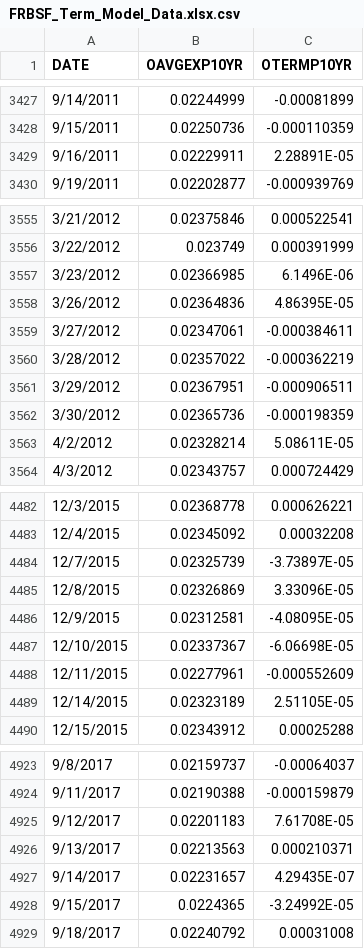
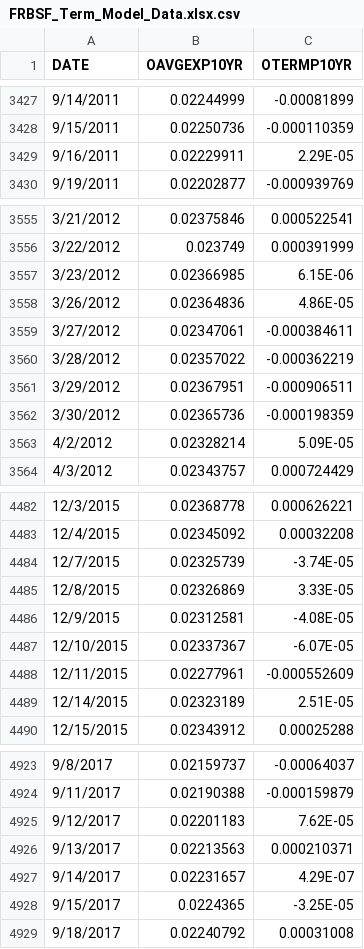
Before and after one commit to Miles-byte/Apricitas, a CSV file: The Yield Curve is a Policy Choice/FRBSF_Term_Model_Data.xlsx.csv, drawn as a sheet; only a part is shown, gaps mark what is left out; the diff covers the shown part only.

Commit message:
Update FRBSF_Term_Model_Data.xlsx.csv

```diff
--- a/The Yield Curve is a Policy Choice/FRBSF_Term_Model_Data.xlsx.csv
+++ b/The Yield Curve is a Policy Choice/FRBSF_Term_Model_Data.xlsx.csv
@@ -3428,3 +3428,3 @@ DATE,OAVGEXP10YR,OTERMP10YR
 9/15/2011,0.02250736,-0.000110359
-9/16/2011,0.02229911,2.28891E-05
+9/16/2011,0.02229911,2.29E-05
 9/19/2011,0.02202877,-0.000939769
@@ -3556,4 +3556,4 @@ DATE,OAVGEXP10YR,OTERMP10YR
 3/22/2012,0.023749,0.000391999
-3/23/2012,0.02366985,6.1496E-06
-3/26/2012,0.02364836,4.86395E-05
+3/23/2012,0.02366985,6.15E-06
+3/26/2012,0.02364836,4.86E-05
 3/27/2012,0.02347061,-0.000384611
@@ -3562,3 +3562,3 @@ DATE,OAVGEXP10YR,OTERMP10YR
 3/30/2012,0.02365736,-0.000198359
-4/2/2012,0.02328214,5.08611E-05
+4/2/2012,0.02328214,5.09E-05
 4/3/2012,0.02343757,0.000724429
@@ -4483,8 +4483,8 @@ DATE,OAVGEXP10YR,OTERMP10YR
 12/4/2015,0.02345092,0.00032208
-12/7/2015,0.02325739,-3.73897E-05
-12/8/2015,0.02326869,3.33096E-05
-12/9/2015,0.02312581,-4.08095E-05
-12/10/2015,0.02337367,-6.06698E-05
+12/7/2015,0.02325739,-3.74E-05
+12/8/2015,0.02326869,3.33E-05
+12/9/2015,0.02312581,-4.08E-05
+12/10/2015,0.02337367,-6.07E-05
 12/11/2015,0.02277961,-0.000552609
-12/14/2015,0.02323189,2.51105E-05
+12/14/2015,0.02323189,2.51E-05
 12/15/2015,0.02343912,0.00025288
@@ -4924,6 +4924,6 @@ DATE,OAVGEXP10YR,OTERMP10YR
 9/11/2017,0.02190388,-0.000159879
-9/12/2017,0.02201183,7.61708E-05
+9/12/2017,0.02201183,7.62E-05
 9/13/2017,0.02213563,0.000210371
-9/14/2017,0.02231657,4.29435E-07
-9/15/2017,0.0224365,-3.24992E-05
+9/14/2017,0.02231657,4.29E-07
+9/15/2017,0.0224365,-3.25E-05
 9/18/2017,0.02240792,0.00031008
```
Also changed, not shown: 31 edited cells elsewhere in this file.
